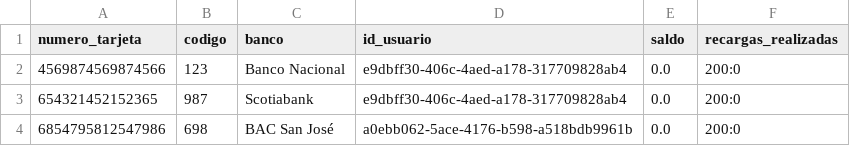
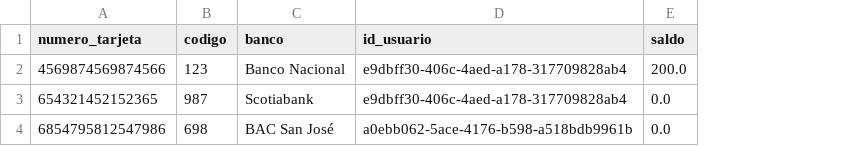
Before and after one commit to Jostin1504/Proyecto_Estructuras_Python, a CSV file: tarjetas.csv, drawn as a sheet; the diff names each change by its address in the sheet, - before the commit and + after, or states it on an @@ line.

Commit message:
ya sirve la mierda de recarga

```diff
--- a/tarjetas.csv
+++ b/tarjetas.csv
-column F (recargas_realizadas), rows 2-4: all 200:0
-E2 (saldo): 0.0
+E2 (saldo): 200.0
```
Also changed, not shown: 1 other file.
